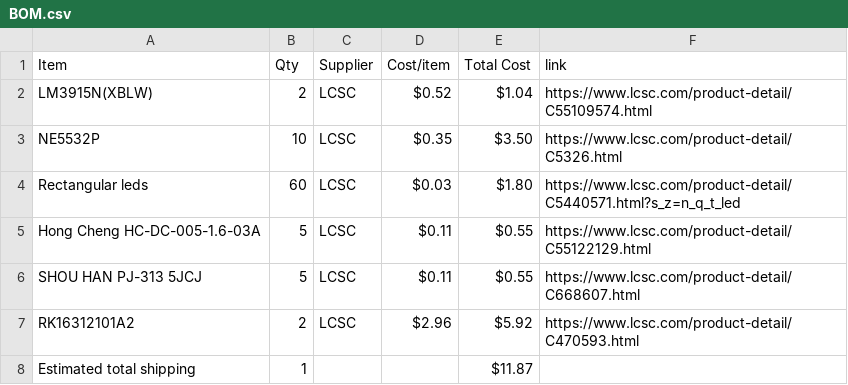
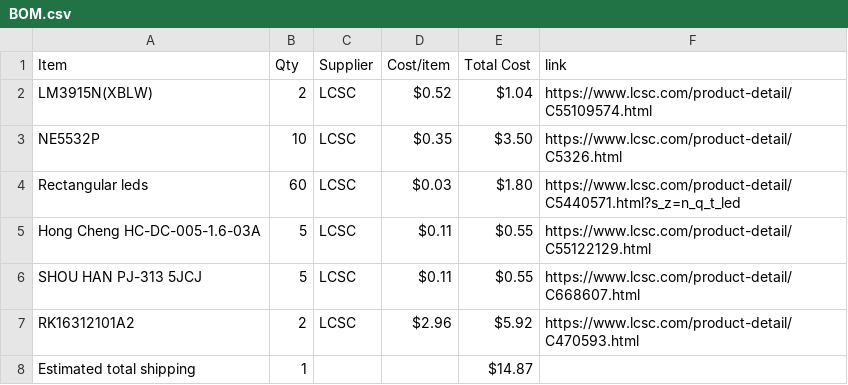
Before and after one commit to Klink-Solutions/Analog-Audio-Amp, a CSV file: BOM.csv, drawn as a sheet.

Commit message:
Sync Analog Audio Amp from Half Life

```diff
--- a/BOM.csv
+++ b/BOM.csv
@@ -7,2 +7,2 @@ SHOU HAN PJ-313 5JCJ,5,LCSC,$0.11,$0.55,https://www.lcsc.com/product-detail/C668
 RK16312101A2,2,LCSC,$2.96,$5.92,https://www.lcsc.com/product-detail/C470593.html
-Estimated total shipping,1,,,$11.87,
+Estimated total shipping,1,,,$14.87,
```
